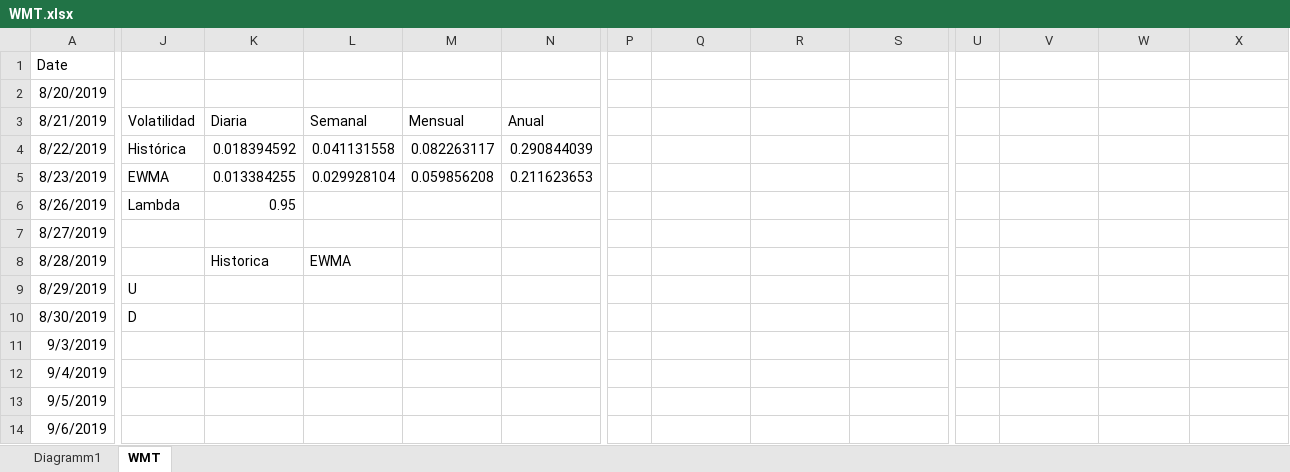
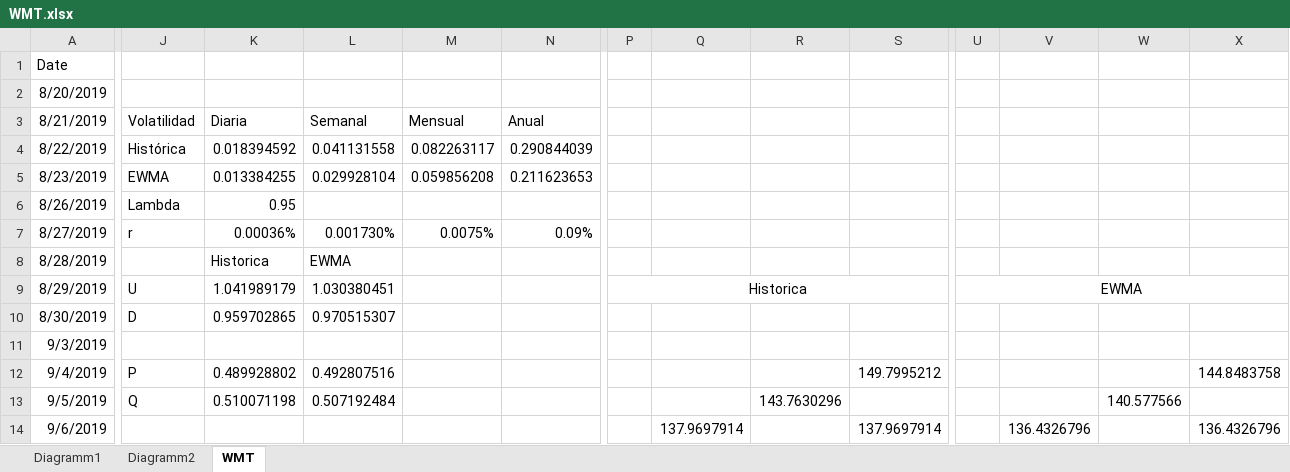
Before and after one commit to Andres1984/Riesgos, an Excel workbook: Codigos/WMT.xlsx, sheet WMT, drawn as a sheet; only a part is shown, gaps mark what is left out; values as stored, in another font and other column widths than the file's, no borders; charts and pictures not drawn; the diff covers the shown part only; the diff names each change by its address in the sheet, - before the commit and + after, or states it on an @@ line.

Commit message:
WMT

```diff
--- a/Codigos/WMT.xlsx (sheet WMT)
+++ b/Codigos/WMT.xlsx (sheet WMT)
+sheet tab: Diagramm2
-J7: (empty)
+J7: r
-K7: (empty)
+K7: 0.00036%
-L7: (empty)
+L7: 0.001730%
-M7: (empty)
+M7: 0.0075%
-N7: (empty)
+N7: 0.09%
-K9: (empty)
+K9: 1.041989179
-L9: (empty)
+L9: 1.030380451
-P9: (empty)
+P9: Historica
+P9:S9 merged
-U9: (empty)
+U9: EWMA
+U9:X9 merged
-K10: (empty)
+K10: 0.959702865
-L10: (empty)
+L10: 0.970515307
-J12: (empty)
+J12: P
-K12: (empty)
+K12: 0.489928802
-L12: (empty)
+L12: 0.492807516
-S12: (empty)
+S12: 149.7995212
-X12: (empty)
+X12: 144.8483758
-J13: (empty)
+J13: Q
-K13: (empty)
+K13: 0.510071198
-L13: (empty)
+L13: 0.507192484
-R13: (empty)
+R13: 143.7630296
-W13: (empty)
+W13: 140.577566
-Q14: (empty)
+Q14: 137.9697914
-S14: (empty)
+S14: 137.9697914
-V14: (empty)
+V14: 136.4326796
-X14: (empty)
+X14: 136.4326796
```
Also changed, not shown: 97 edited cells and cell formats elsewhere in this sheet, charts or pictures.
